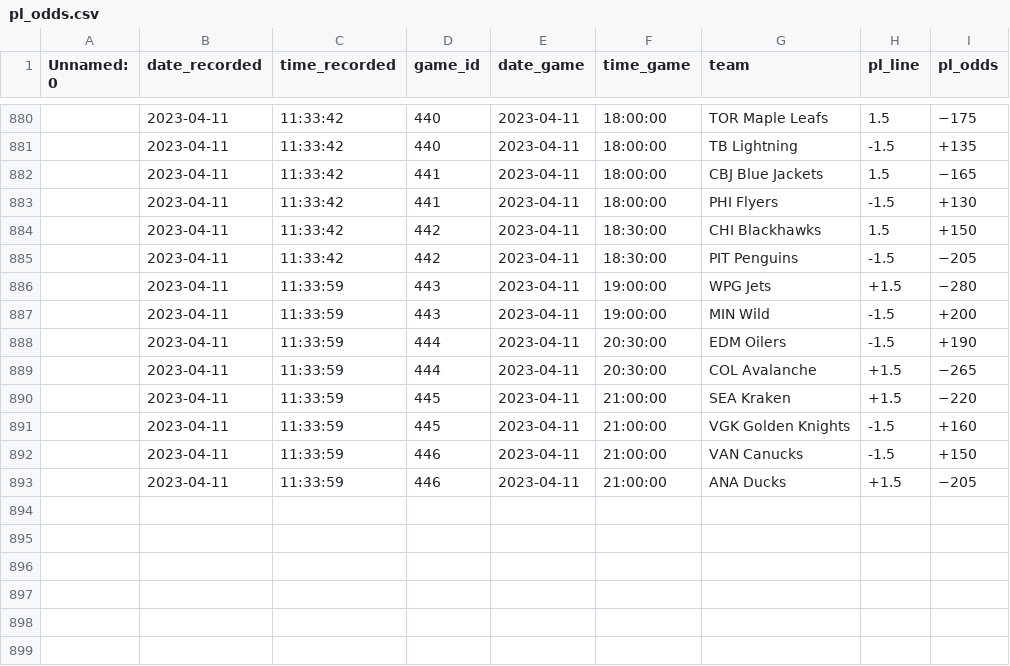
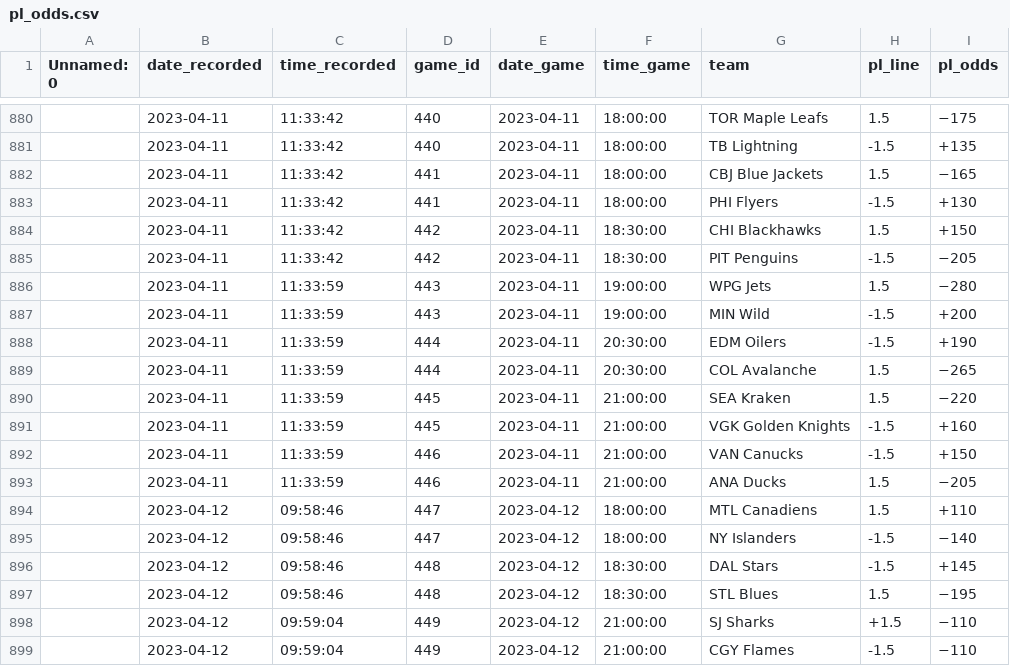
Before and after one commit to michalekb11/NHL-expected-goals, a CSV file: data/odds/pl_odds.csv, drawn as a sheet; only a part is shown, gaps mark what is left out.

```diff
--- a/data/odds/pl_odds.csv
+++ b/data/odds/pl_odds.csv
@@ -885,9 +885,15 @@ Unnamed: 0,date_recorded,time_recorded,game_id,date_game,time_game,team,pl_line,
 ,2023-04-11,11:33:42,442,2023-04-11,18:30:00,PIT Penguins,-1.5,−205
-,2023-04-11,11:33:59,443,2023-04-11,19:00:00,WPG Jets,+1.5,−280
+,2023-04-11,11:33:59,443,2023-04-11,19:00:00,WPG Jets,1.5,−280
 ,2023-04-11,11:33:59,443,2023-04-11,19:00:00,MIN Wild,-1.5,+200
 ,2023-04-11,11:33:59,444,2023-04-11,20:30:00,EDM Oilers,-1.5,+190
-,2023-04-11,11:33:59,444,2023-04-11,20:30:00,COL Avalanche,+1.5,−265
-,2023-04-11,11:33:59,445,2023-04-11,21:00:00,SEA Kraken,+1.5,−220
+,2023-04-11,11:33:59,444,2023-04-11,20:30:00,COL Avalanche,1.5,−265
+,2023-04-11,11:33:59,445,2023-04-11,21:00:00,SEA Kraken,1.5,−220
 ,2023-04-11,11:33:59,445,2023-04-11,21:00:00,VGK Golden Knights,-1.5,+160
 ,2023-04-11,11:33:59,446,2023-04-11,21:00:00,VAN Canucks,-1.5,+150
-,2023-04-11,11:33:59,446,2023-04-11,21:00:00,ANA Ducks,+1.5,−205
+,2023-04-11,11:33:59,446,2023-04-11,21:00:00,ANA Ducks,1.5,−205
+,2023-04-12,09:58:46,447,2023-04-12,18:00:00,MTL Canadiens,1.5,+110
+,2023-04-12,09:58:46,447,2023-04-12,18:00:00,NY Islanders,-1.5,−140
+,2023-04-12,09:58:46,448,2023-04-12,18:30:00,DAL Stars,-1.5,+145
+,2023-04-12,09:58:46,448,2023-04-12,18:30:00,STL Blues,1.5,−195
+,2023-04-12,09:59:04,449,2023-04-12,21:00:00,SJ Sharks,+1.5,−110
+,2023-04-12,09:59:04,449,2023-04-12,21:00:00,CGY Flames,-1.5,−110
```
Also changed, not shown: data/odds/ml_odds.csv, data/odds/total_odds.csv, 1 other file.
